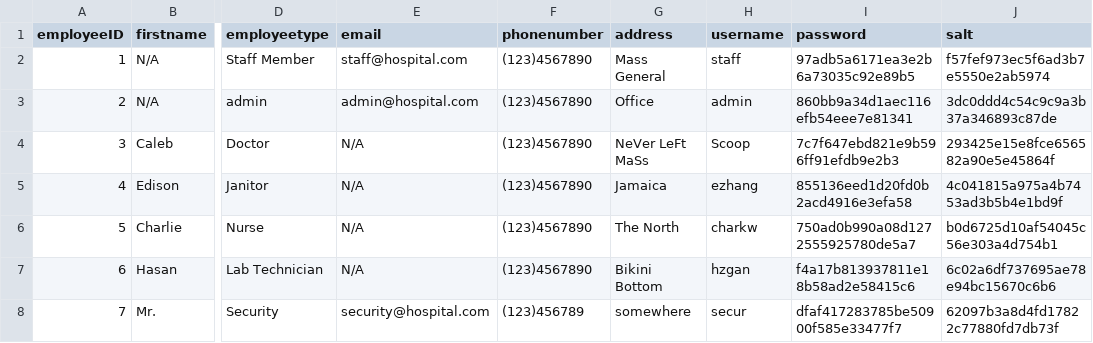
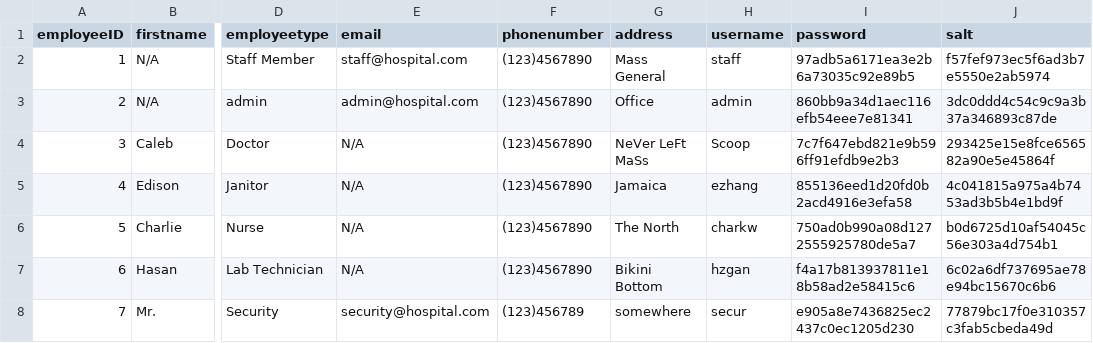
Before and after one commit to cscopetski/CS3733-D-Term-Team-W-Application, a CSV file: wApplication/Employees.csv, drawn as a sheet; only a part is shown, gaps mark what is left out; the diff names each change by its address in the sheet, - before the commit and + after, or states it on an @@ line.

```diff
--- a/wApplication/Employees.csv
+++ b/wApplication/Employees.csv
-I8 (password): dfaf417283785be50900f585e33477f7
+I8 (password): e905a8e7436825ec2437c0ec1205d230
-J8 (salt): 62097b3a8d4fd17822c77880fd7db73f
+J8 (salt): 77879bc17f0e310357c3fab5cbeda49d
```
Also changed, not shown: 3 other files.
